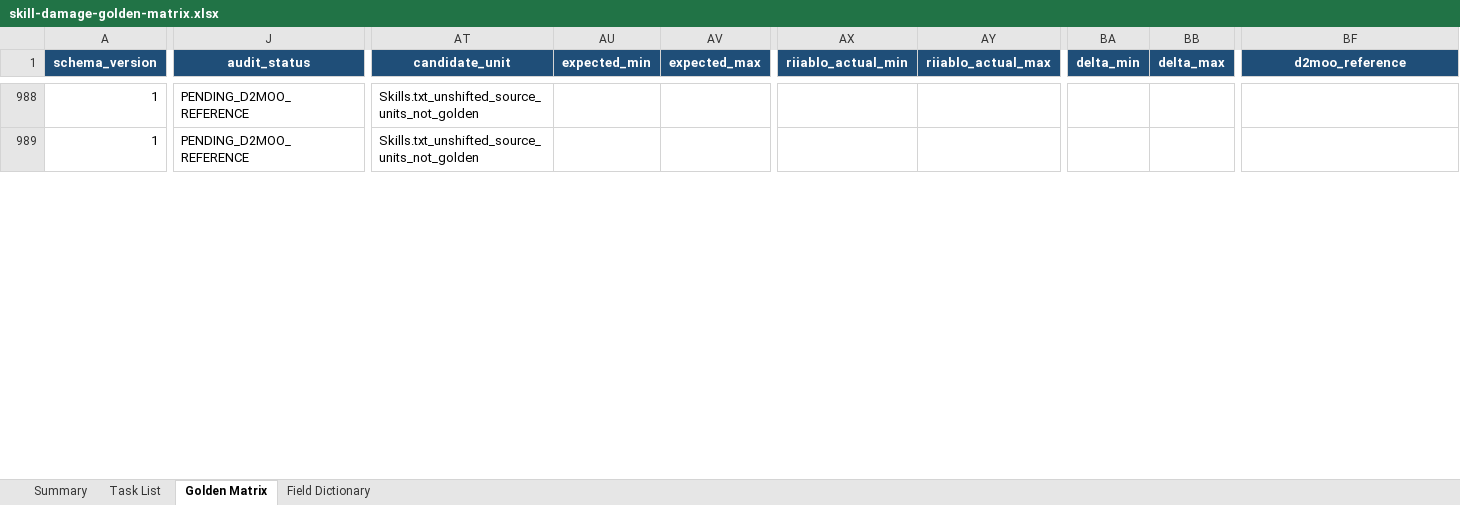
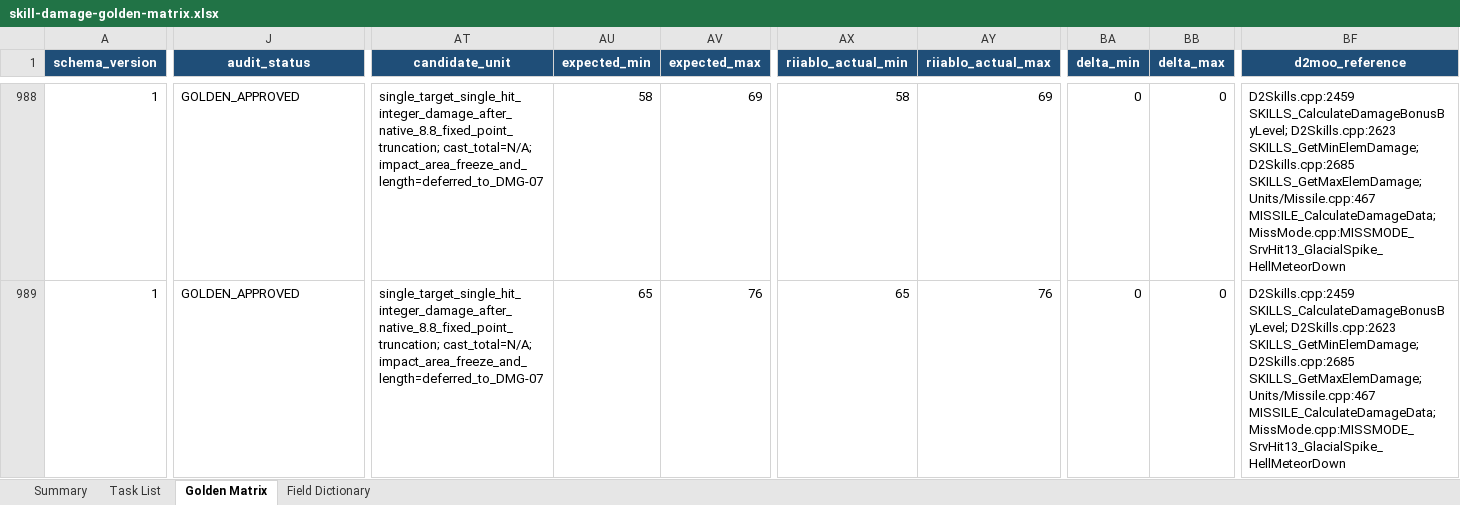
Before and after one commit to femgwei/riiablo, an Excel workbook: docs/skill-damage-golden-matrix.xlsx, sheet Golden Matrix, drawn as a sheet; only a part is shown, gaps mark what is left out; values as stored, in another font and other column widths than the file's, no borders; conditional formats and table styles not drawn; the diff covers the shown part only; the diff names each change by its address in the sheet, - before the commit and + after, or states it on an @@ line.

Commit message:
test: audit glacial spike damage levels

```diff
--- a/docs/skill-damage-golden-matrix.xlsx (sheet Golden Matrix)
+++ b/docs/skill-damage-golden-matrix.xlsx (sheet Golden Matrix)
-J988:J989 (audit_status): PENDING_D2MOO_REFERENCE
+J988:J989 (audit_status): GOLDEN_APPROVED
-AT988:AT989 (candidate_unit): Skills.txt_unshifted_source_units_not_golden
+AT988:AT989 (candidate_unit): single_target_single_hit_integer_damage_after_native_8.8_fixed_point_truncation; cast_total=N/A; impact_area_freeze_and_length=deferred_to_DMG-07
-AU988 (expected_min): (empty)
+AU988 (expected_min): 58
-AV988 (expected_max): (empty)
+AV988 (expected_max): 69
-AX988 (riiablo_actual_min): (empty)
+AX988 (riiablo_actual_min): 58
-AY988 (riiablo_actual_max): (empty)
+AY988 (riiablo_actual_max): 69
-BA988:BA989 (delta_min): (empty)
+BA988:BA989 (delta_min): 0
-BB988:BB989 (delta_max): (empty)
+BB988:BB989 (delta_max): 0
-BF988:BF989 (d2moo_reference): (empty)
+BF988:BF989 (d2moo_reference): D2Skills.cpp:2459 SKILLS_CalculateDamageBonusByLevel; D2Skills.cpp:2623 SKILLS_GetMinElemDamage; D2Skills.cpp:2685 SKILLS_GetMaxElemDamage; Units/Missile.cpp:467 MISSILE_CalculateDamageData; MissMode.cpp:MISSMODE_SrvHit13_GlacialSpike_HellMeteorDown
-AU989 (expected_min): (empty)
+AU989 (expected_min): 65
-AV989 (expected_max): (empty)
+AV989 (expected_max): 76
-AX989 (riiablo_actual_min): (empty)
+AX989 (riiablo_actual_min): 65
-AY989 (riiablo_actual_max): (empty)
+AY989 (riiablo_actual_max): 76
```
Also changed, not shown: 202 edited cells elsewhere in this sheet, sheet Summary, sheet Task List, 5 other files.
